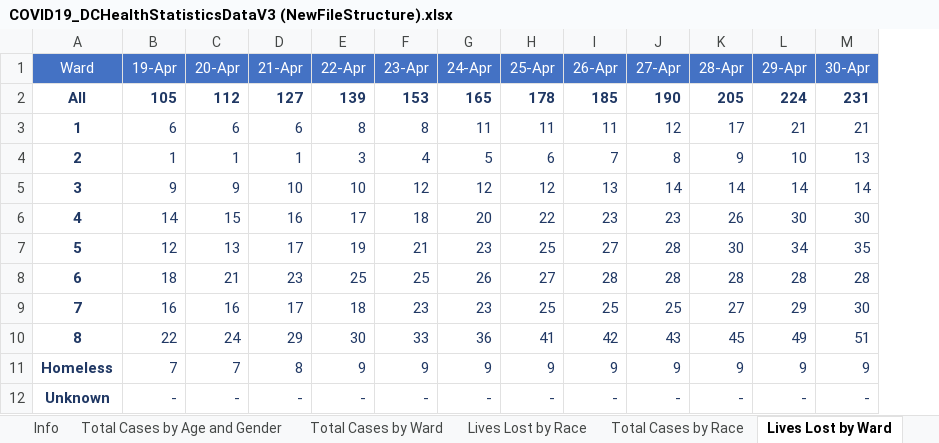
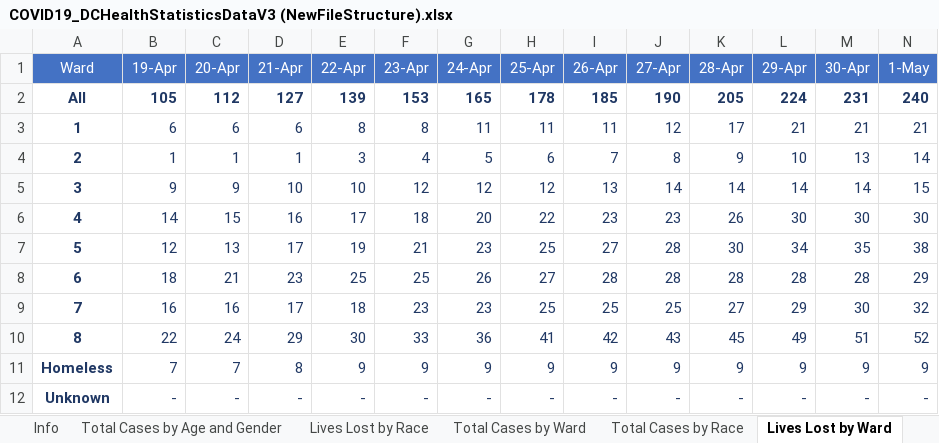
Before and after one commit to anesta95/DMV_Covid-19_Dashboard, an Excel workbook: COVID19_DCHealthStatisticsDataV3 (NewFileStructure).xlsx, sheet Lives Lost by Ward, drawn as a sheet; values as stored, in another font and other column widths than the file's, no borders; the diff names each change by its address in the sheet, - before the commit and + after, or states it on an @@ line.

```diff
--- a/COVID19_DCHealthStatisticsDataV3 (NewFileStructure).xlsx (sheet Lives Lost by Ward)
+++ b/COVID19_DCHealthStatisticsDataV3 (NewFileStructure).xlsx (sheet Lives Lost by Ward)
@@ sheet tab order changed: Info | Total Cases by Age and Gender | Lives Lost by Race | Total Cases by Ward | Total Cases by Race | Lives Lost by Ward @@
+column N (1-May), rows 2-12: 240 | 21 | 14 | 15 | 30 | 38 | 29 | 32 | 52 | 9 | -
```
Also changed, not shown: sheet Total Cases by Age and Gender, sheet Total Cases by Ward, sheet Total Cases by Race, sheet Lives Lost by Race, sheet Overall Stats, dcCovid-19DataSummaryToday.xlsx, 33 other files.
